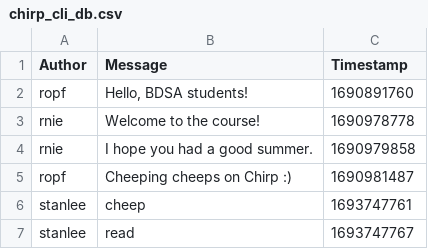
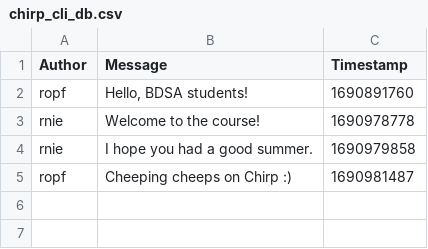
Before and after one commit to ITU-BDSA23-GROUP16/Chirp, a CSV file: Chirp.CLI/chirp_cli_db.csv, drawn as a sheet.

Commit message:
Reset csv file

```diff
--- a/Chirp.CLI/chirp_cli_db.csv
+++ b/Chirp.CLI/chirp_cli_db.csv
@@ -5,3 +5 @@ rnie,"I hope you had a good summer.",1690979858
 ropf,"Cheeping cheeps on Chirp :)",1690981487
-stanlee, "cheep",1693747761
-stanlee, "read",1693747767
```
